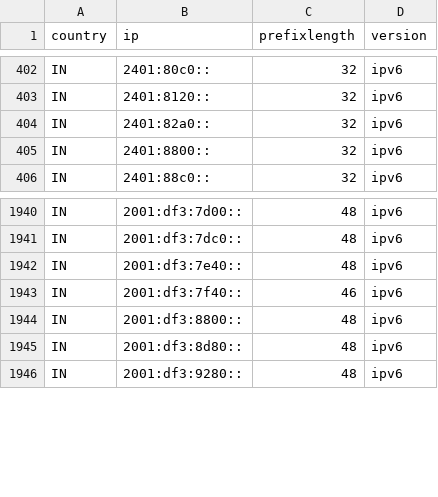
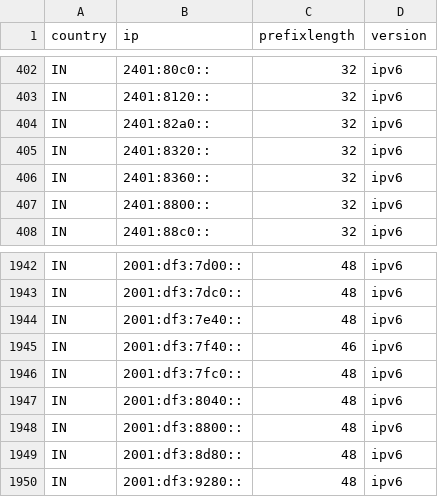
Before and after one commit to HotCakeX/Official-IANA-IP-blocks, a CSV file: CSV/IPV6/IN.csv, drawn as a sheet; only a part is shown, gaps mark what is left out; the diff names each change by its address in the sheet, - before the commit and + after, or states it on an @@ line.

Commit message:
updating sources and list

```diff
--- a/CSV/IPV6/IN.csv
+++ b/CSV/IPV6/IN.csv
+row 405: IN | 2401:8320:: | 32 | ipv6
+row 406: IN | 2401:8360:: | 32 | ipv6
+row 1946: IN | 2001:df3:7fc0:: | 48 | ipv6
+row 1947: IN | 2001:df3:8040:: | 48 | ipv6
```
Also changed, not shown: CSV/IPV4/AU.csv, CSV/IPV4/IN.csv, 18 other files.
